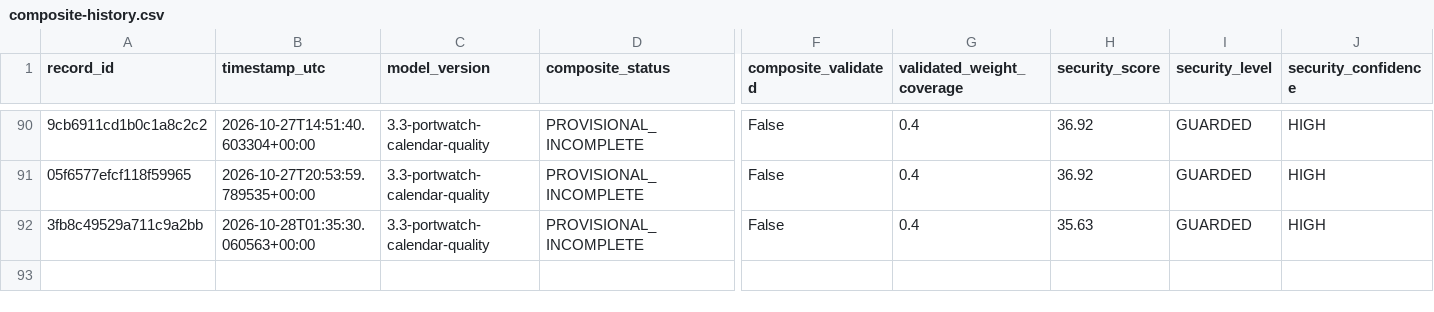
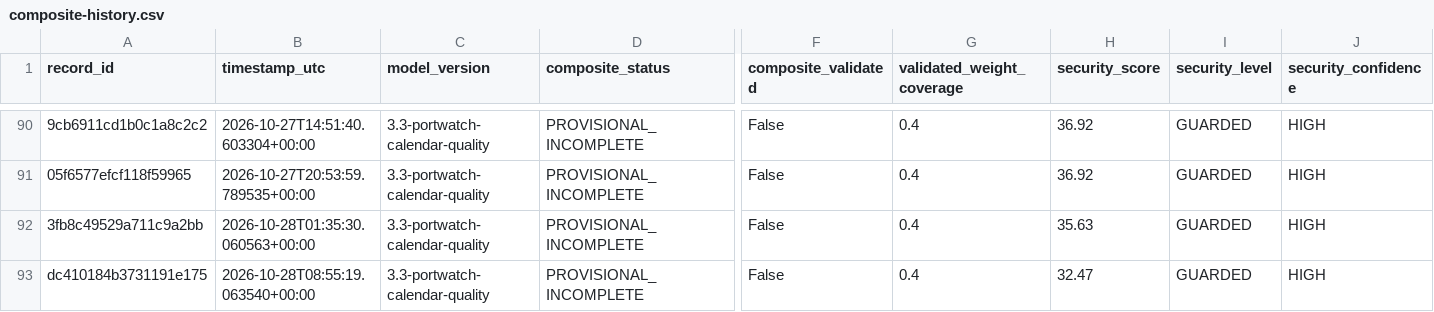
Before and after one commit to mikloshetzer-sketch/energy-data, a CSV file: history/hormuz/composite-history.csv, drawn as a sheet; only a part is shown, gaps mark what is left out; rows hold the shown columns only; the diff names each change by its address in the sheet, - before the commit and + after, or states it on an @@ line.

```diff
--- a/history/hormuz/composite-history.csv
+++ b/history/hormuz/composite-history.csv
+row 93: dc410184b3731191e175 | 2026-10-28T08:55:19.063540+00:00 | 3.3-portwatch-calendar-quality | PROVISIONAL_INCOMPLETE | False | 0.4 | 32.47 | GUARDED | HIGH
```
Also changed, not shown: 3 other files.
